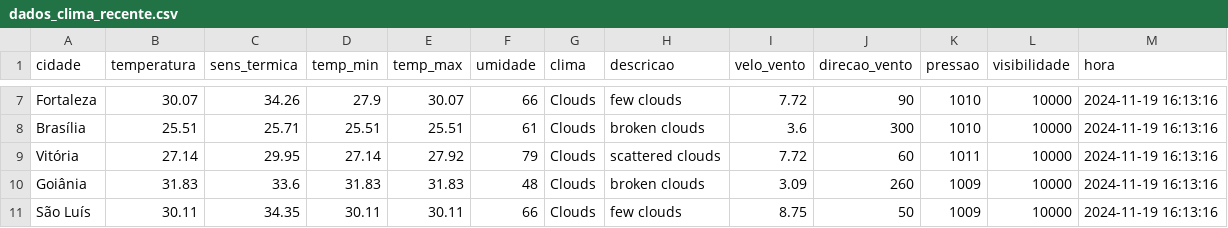
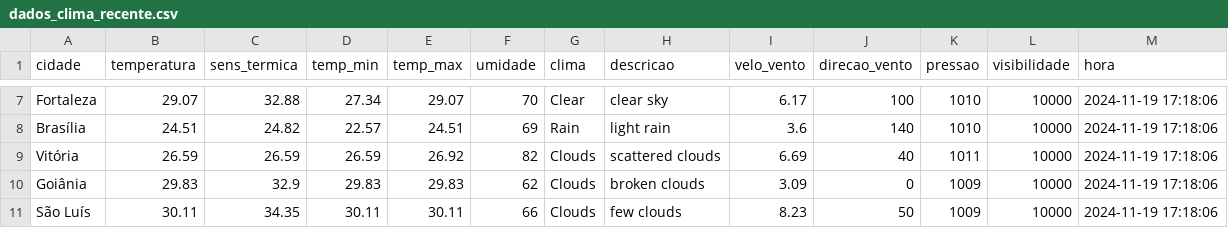
Before and after one commit to ThFenrir/integradorClimaDados, a CSV file: dados_clima_recente.csv, drawn as a sheet; only a part is shown, gaps mark what is left out; the diff covers the shown part only; the diff names each change by its address in the sheet, - before the commit and + after, or states it on an @@ line.

```diff
--- a/dados_clima_recente.csv
+++ b/dados_clima_recente.csv
-B7 (temperatura): 30.07
+B7 (temperatura): 29.07
-C7 (sens_termica): 34.26
+C7 (sens_termica): 32.88
-D7 (temp_min): 27.9
+D7 (temp_min): 27.34
-E7 (temp_max): 30.07
+E7 (temp_max): 29.07
-F7 (umidade): 66
+F7 (umidade): 70
-G7 (clima): Clouds
+G7 (clima): Clear
-H7 (descricao): few clouds
+H7 (descricao): clear sky
-I7 (velo_vento): 7.72
+I7 (velo_vento): 6.17
-J7 (direcao_vento): 90
+J7 (direcao_vento): 100
-M7:M11 (hora): 2024-11-19 16:13:16
+M7:M11 (hora): 2024-11-19 17:18:06
-B8 (temperatura): 25.51
+B8 (temperatura): 24.51
-C8 (sens_termica): 25.71
+C8 (sens_termica): 24.82
-D8 (temp_min): 25.51
+D8 (temp_min): 22.57
-E8 (temp_max): 25.51
+E8 (temp_max): 24.51
-F8 (umidade): 61
+F8 (umidade): 69
-G8 (clima): Clouds
+G8 (clima): Rain
-H8 (descricao): broken clouds
+H8 (descricao): light rain
-J8 (direcao_vento): 300
+J8 (direcao_vento): 140
-B9 (temperatura): 27.14
+B9 (temperatura): 26.59
-C9 (sens_termica): 29.95
+C9 (sens_termica): 26.59
-D9 (temp_min): 27.14
+D9 (temp_min): 26.59
-E9 (temp_max): 27.92
+E9 (temp_max): 26.92
-F9 (umidade): 79
+F9 (umidade): 82
-I9 (velo_vento): 7.72
+I9 (velo_vento): 6.69
-J9 (direcao_vento): 60
+J9 (direcao_vento): 40
-B10 (temperatura): 31.83
+B10 (temperatura): 29.83
-C10 (sens_termica): 33.6
+C10 (sens_termica): 32.9
-D10 (temp_min): 31.83
+D10 (temp_min): 29.83
-E10 (temp_max): 31.83
+E10 (temp_max): 29.83
-F10 (umidade): 48
+F10 (umidade): 62
-J10 (direcao_vento): 260
+J10 (direcao_vento): 0
-I11 (velo_vento): 8.75
+I11 (velo_vento): 8.23
```
Also changed, not shown: 152 edited cells elsewhere in this file.
